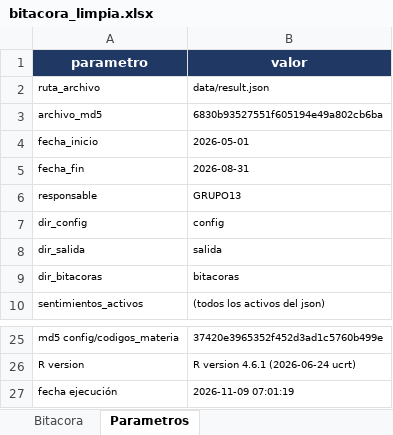
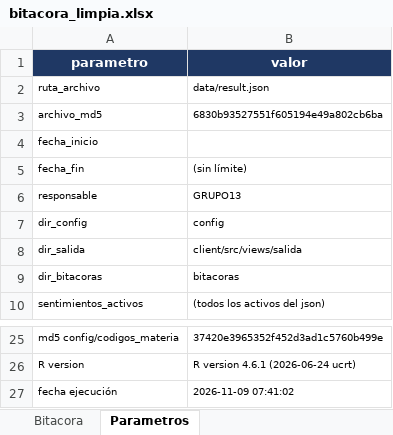
Before and after one commit to MarceloLuque44/AnSent_DT, an Excel workbook: r/bitacoras/bitacora_limpia.xlsx, sheet Parametros, drawn as a sheet; only a part is shown, gaps mark what is left out; values as stored, in another font and other column widths than the file's, no borders; the diff names each change by its address in the sheet, - before the commit and + after, or states it on an @@ line.

```diff
--- a/r/bitacoras/bitacora_limpia.xlsx (sheet Parametros)
+++ b/r/bitacoras/bitacora_limpia.xlsx (sheet Parametros)
-B4 (valor): 2026-05-01
+B4 (valor): (empty)
-B5 (valor): 2026-08-31
+B5 (valor): (sin límite)
-B8 (valor): salida
+B8 (valor): client/src/views/salida
-B27 (valor): 2026-11-09 07:01:19
+B27 (valor): 2026-11-09 07:41:02
```
Also changed, not shown: sheet Bitacora, r/bitacoras/bitacora_completa.xlsx, 5 other files.
